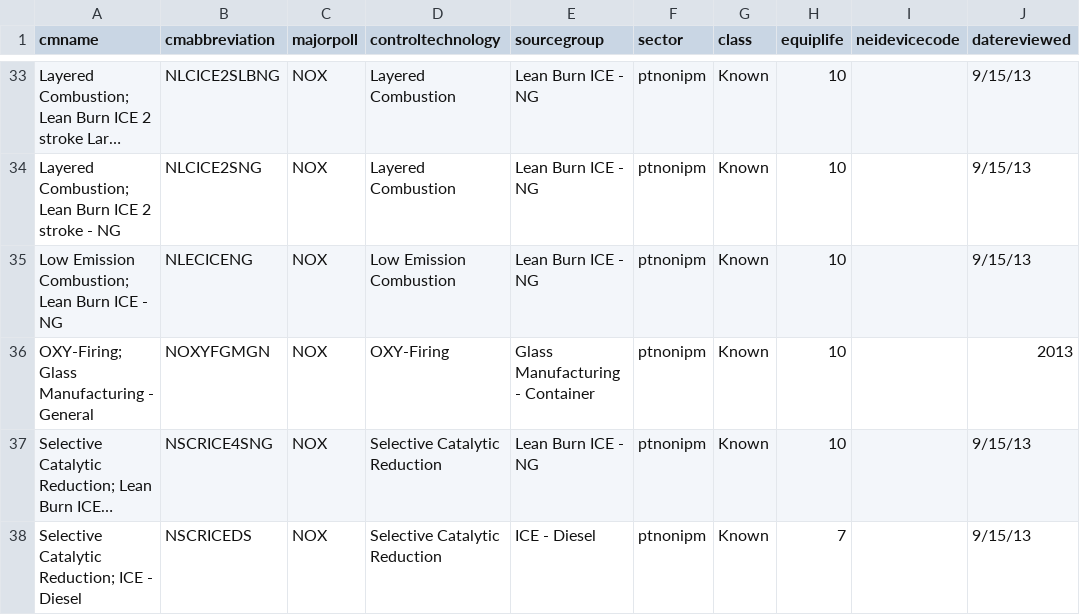
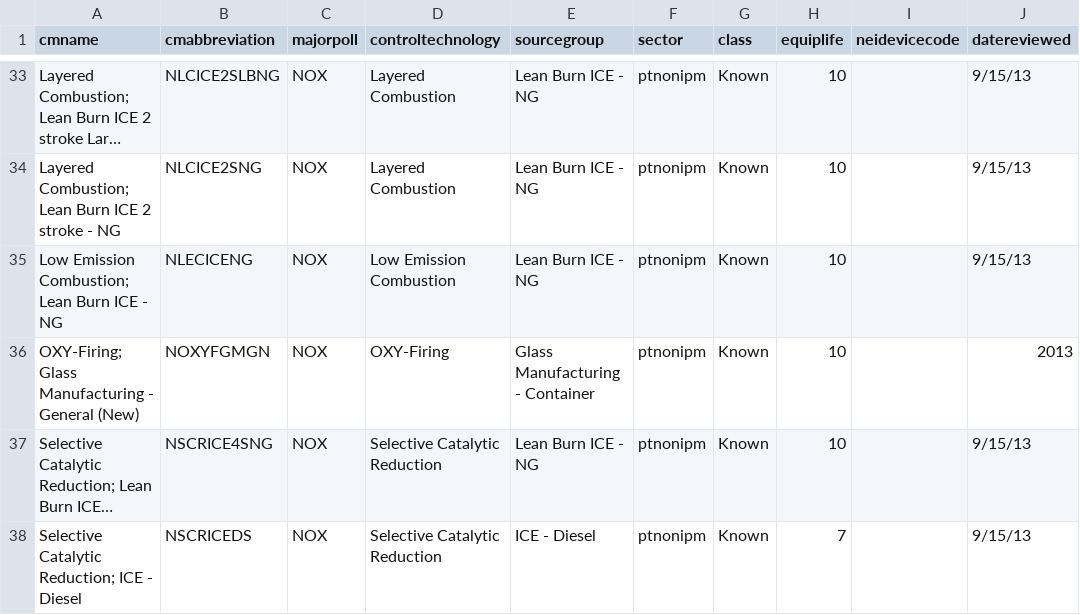
Before and after one commit to USEPA/emf, a CSV file: EMF/deploy/db/cost/import/nox_nonegu_20160713_summary.csv, drawn as a sheet; only a part is shown, gaps mark what is left out; long unchanged cells end in …; the diff names each change by its address in the sheet, - before the commit and + after, or states it on an @@ line.

Commit message:
Assign unique name to NOXYFGMGN control measure

```diff
--- a/EMF/deploy/db/cost/import/nox_nonegu_20160713_summary.csv
+++ b/EMF/deploy/db/cost/import/nox_nonegu_20160713_summary.csv
-A36 (cmname): OXY-Firing; Glass Manufacturing - General
+A36 (cmname): OXY-Firing; Glass Manufacturing - General (New)
```
